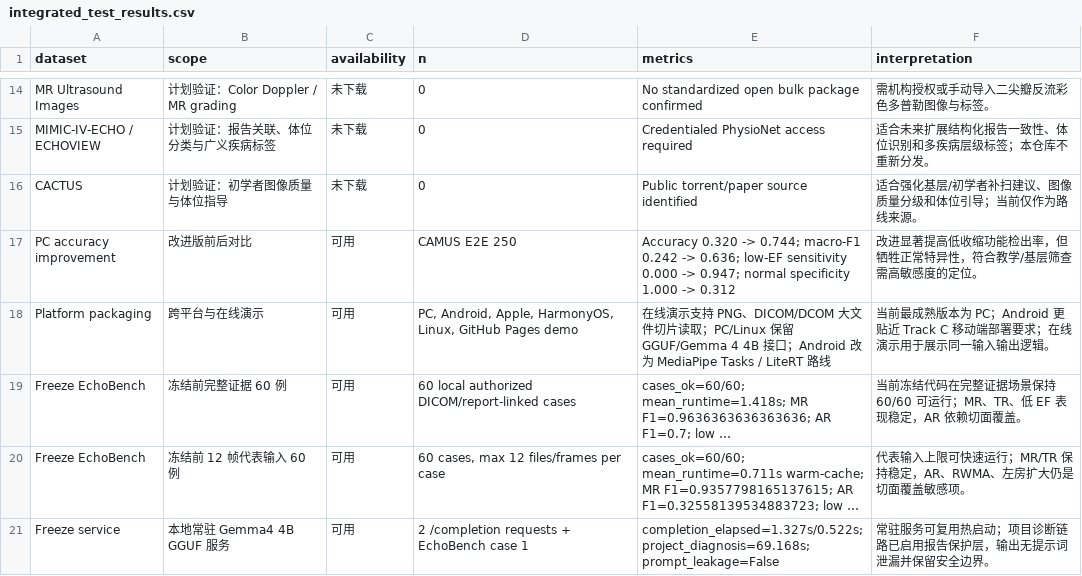
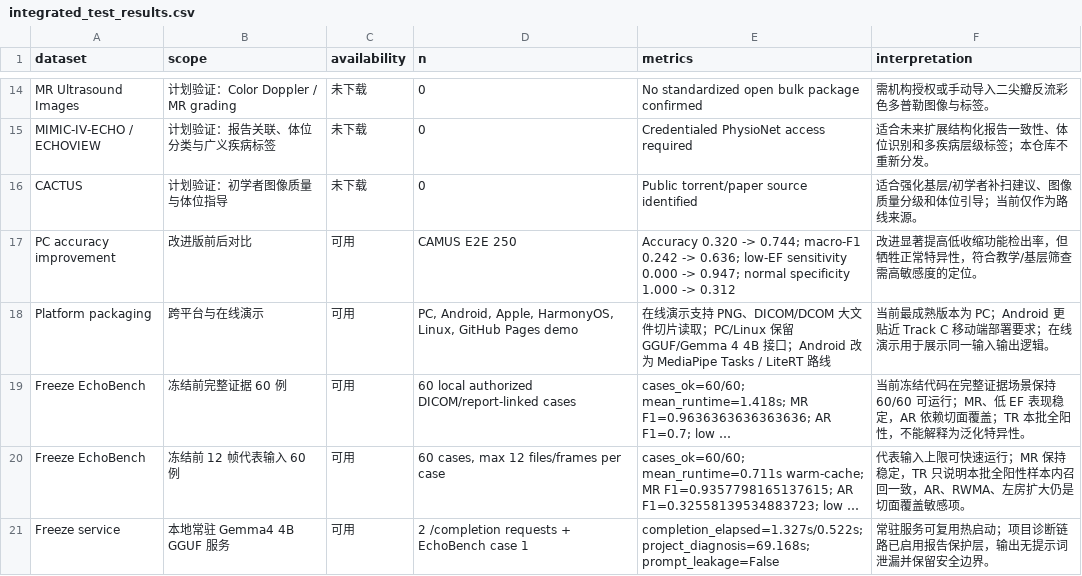
Before and after one commit to Timmy-zhu12/gdc-shanghai-project, a CSV file: submission/technical_report/integrated_test_results.csv, drawn as a sheet; only a part is shown, gaps mark what is left out; long unchanged cells end in …; the diff names each change by its address in the sheet, - before the commit and + after, or states it on an @@ line.

Commit message:
clarify TR metric bias in report

```diff
--- a/submission/technical_report/integrated_test_results.csv
+++ b/submission/technical_report/integrated_test_results.csv
-F19 (interpretation): …行；MR、TR、低 EF 表现稳定，AR 依赖切面覆盖。
+F19 (interpretation): …行；MR、低 EF 表现稳定，AR 依赖切面覆盖；TR 本批全阳性，不能解释为泛化特异性。
-F20 (interpretation): …速运行；MR/TR 保持稳定，AR、RWMA…
+F20 (interpretation): …速运行；MR 保持稳定，TR 只说明本批全阳性样本内召回一致，AR、RWMA…
```
Also changed, not shown: 11 other files.
